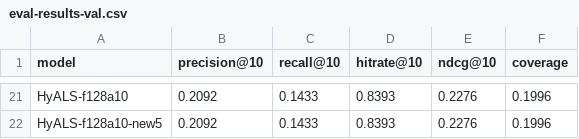
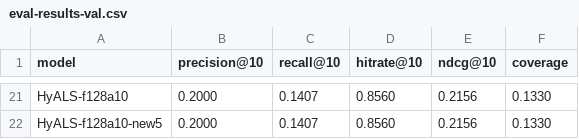
Before and after one commit to hadar97/MscFinalProject, a CSV file: data/eval-results-val.csv, drawn as a sheet; only a part is shown, gaps mark what is left out; the diff covers the shown part only; the diff names each change by its address in the sheet, - before the commit and + after, or states it on an @@ line.

Commit message:
CBF model changes

```diff
--- a/data/eval-results-val.csv
+++ b/data/eval-results-val.csv
-B21:B22 (precision@10): 0.2092
+B21:B22 (precision@10): 0.2000
-C21:C22 (recall@10): 0.1433
+C21:C22 (recall@10): 0.1407
-D21:D22 (hitrate@10): 0.8393
+D21:D22 (hitrate@10): 0.8560
-E21:E22 (ndcg@10): 0.2276
+E21:E22 (ndcg@10): 0.2156
-F21:F22 (coverage): 0.1996
+F21:F22 (coverage): 0.1330
```
Also changed, not shown: 95 edited cells elsewhere in this file, data/eval-results.csv, 29 other files.
